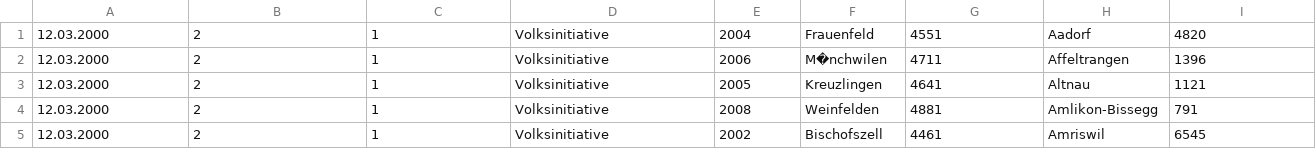
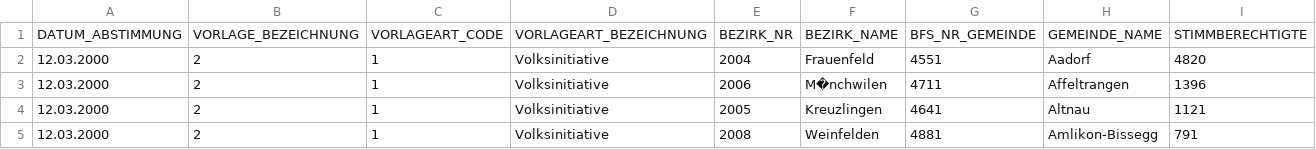
Before and after one commit to UniDomi/dataVis_tgPoll, a CSV file: data/gemeinden/2.csv, drawn as a sheet; only a part is shown; the shorter side is filled out with more unchanged rows; rows hold the shown columns only; the diff names each change by its address in the sheet, - before the commit and + after, or states it on an @@ line.

```diff
--- a/data/gemeinden/2.csv
+++ b/data/gemeinden/2.csv
+row 1: DATUM_ABSTIMMUNG | VORLAGE_BEZEICHNUNG | VORLAGEART_CODE | VORLAGEART_BEZEICHNUNG | BEZIRK_NR | BEZIRK_NAME | BFS_NR_GEMEINDE | GEMEINDE_NAME | STIMMBERECHTIGTE
```
Also changed, not shown: data/gemeinden/3.csv, data/gemeinden/4.csv, 27 other files.
